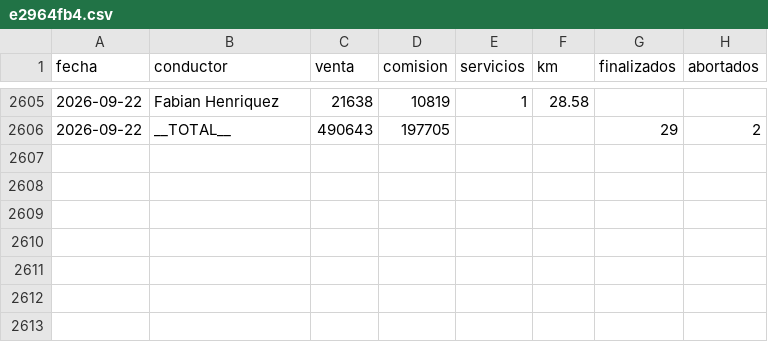
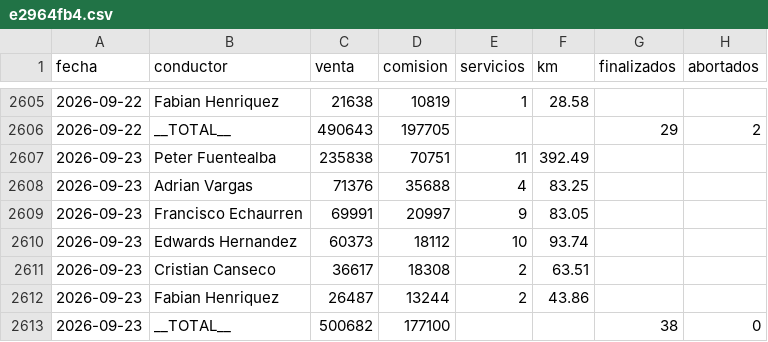
Before and after one commit to rubness007/qz-13a41abc58, a CSV file: e2964fb4.csv, drawn as a sheet; only a part is shown, gaps mark what is left out; the diff names each change by its address in the sheet, - before the commit and + after, or states it on an @@ line.

Commit message:
Reporte 2026-09-23

```diff
--- a/e2964fb4.csv
+++ b/e2964fb4.csv
+row 2607: 2026-09-23 | Peter Fuentealba | 235838 | 70751 | 11 | 392.49
+row 2608: 2026-09-23 | Adrian Vargas | 71376 | 35688 | 4 | 83.25
+row 2609: 2026-09-23 | Francisco Echaurren | 69991 | 20997 | 9 | 83.05
+row 2610: 2026-09-23 | Edwards Hernandez | 60373 | 18112 | 10 | 93.74
+row 2611: 2026-09-23 | Cristian Canseco | 36617 | 18308 | 2 | 63.51
+row 2612: 2026-09-23 | Fabian Henriquez | 26487 | 13244 | 2 | 43.86
+row 2613: 2026-09-23 | __TOTAL__ | 500682 | 177100 |  |  | 38 | 0
```
